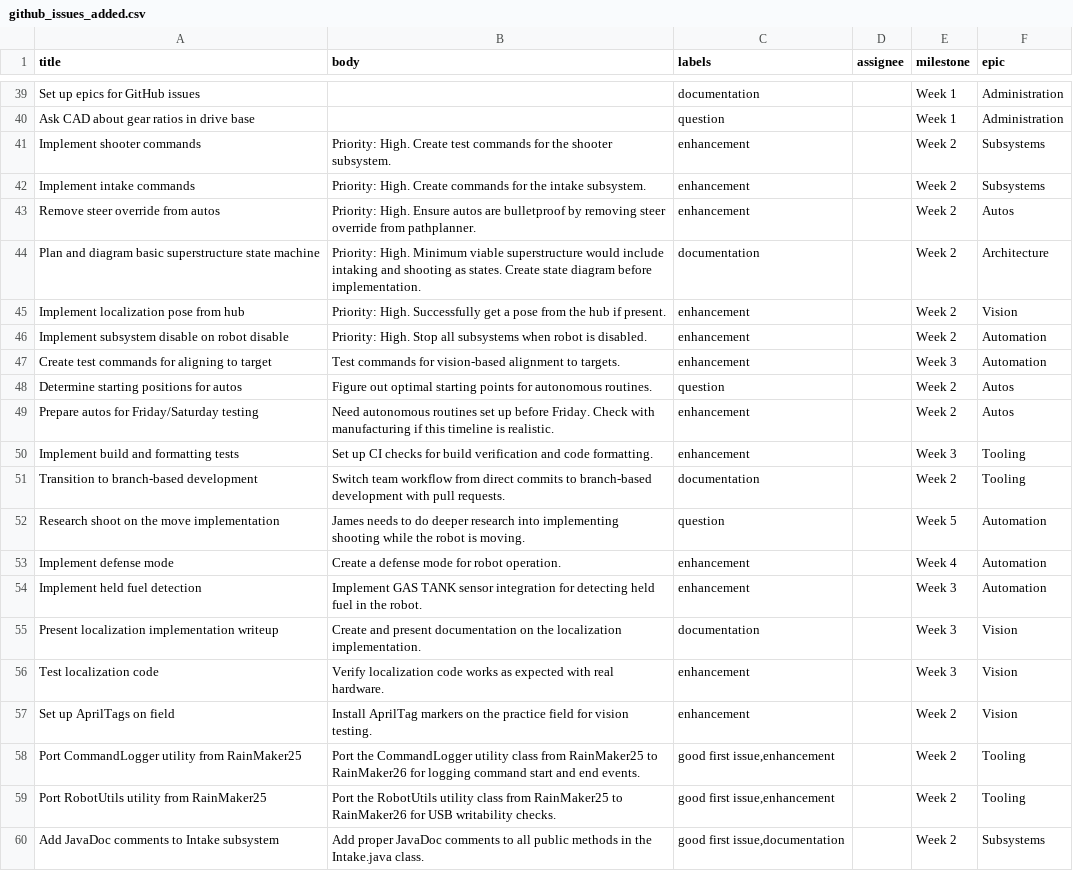
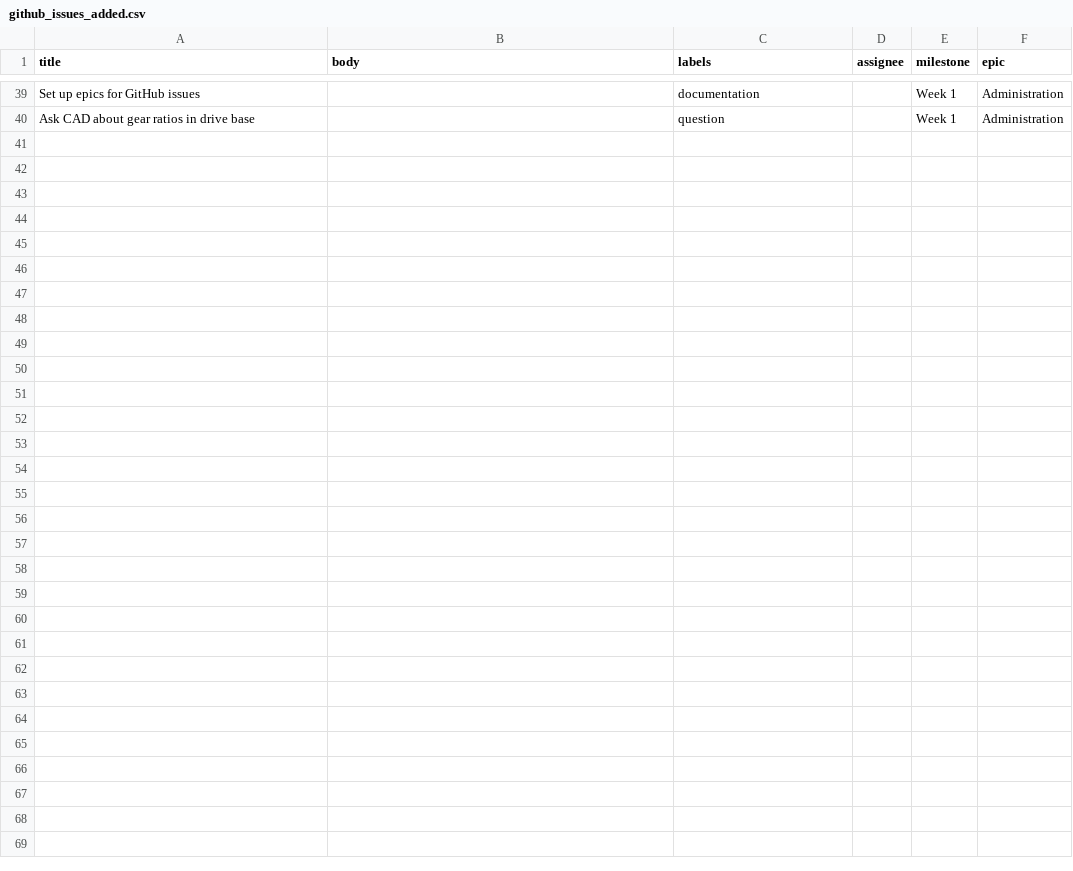
Before and after one commit to FRCTeam360/RainMaker26, a CSV file: GitHubAutomation/github_issues_added.csv (was scripts/github/github_issues_added.csv), drawn as a sheet; only a part is shown, gaps mark what is left out; the diff names each change by its address in the sheet, - before the commit and + after, or states it on an @@ line.

Commit message:
Revert "Merge branch 'main' into Super-Structure"
This reverts commit bc59a7ce3555021066314756f59965b687baaa63, reversing
changes made to b5bd63cb26846d7a8c14bd2955f5fcd3c23a9ec5.

```diff
--- a/scripts/github/github_issues_added.csv
+++ b/GitHubAutomation/github_issues_added.csv
-row 41: Implement shooter commands | Priority: High. Create test commands for the shooter subsystem. | enhancement |  | Week 2 | Subsystems
-row 42: Implement intake commands | Priority: High. Create commands for the intake subsystem. | enhancement |  | Week 2 | Subsystems
-row 43: Remove steer override from autos | Priority: High. Ensure autos are bulletproof by removing steer override from pathplanner. | enhancement |  | Week 2 | Autos
-row 44: Plan and diagram basic superstructure state machine | Priority: High. Minimum viable superstructure would include intaking and shooting as states. Create state diagram before implementation. | documentation |  | Week 2 | Architecture
-row 45: Implement localization pose from hub | Priority: High. Successfully get a pose from the hub if present. | enhancement |  | Week 2 | Vision
-row 46: Implement subsystem disable on robot disable | Priority: High. Stop all subsystems when robot is disabled. | enhancement |  | Week 2 | Automation
-row 47: Create test commands for aligning to target | Test commands for vision-based alignment to targets. | enhancement |  | Week 3 | Automation
-row 48: Determine starting positions for autos | Figure out optimal starting points for autonomous routines. | question |  | Week 2 | Autos
-row 49: Prepare autos for Friday/Saturday testing | Need autonomous routines set up before Friday. Check with manufacturing if this timeline is realistic. | enhancement |  | Week 2 | Autos
-row 50: Implement build and formatting tests | Set up CI checks for build verification and code formatting. | enhancement |  | Week 3 | Tooling
-row 51: Transition to branch-based development | Switch team workflow from direct commits to branch-based development with pull requests. | documentation |  | Week 2 | Tooling
-row 52: Research shoot on the move implementation | James needs to do deeper research into implementing shooting while the robot is moving. | question |  | Week 5 | Automation
-row 53: Implement defense mode | Create a defense mode for robot operation. | enhancement |  | Week 4 | Automation
-row 54: Implement held fuel detection | Implement GAS TANK sensor integration for detecting held fuel in the robot. | enhancement |  | Week 3 | Automation
-row 55: Present localization implementation writeup | Create and present documentation on the localization implementation. | documentation |  | Week 3 | Vision
-row 56: Test localization code | Verify localization code works as expected with real hardware. | enhancement |  | Week 3 | Vision
-row 57: Set up AprilTags on field | Install AprilTag markers on the practice field for vision testing. | enhancement |  | Week 2 | Vision
-row 58: Port CommandLogger utility from RainMaker25 | Port the CommandLogger utility class from RainMaker25 to RainMaker26 for logging command start and end events. | good first issue,enhancement |  | Week 2 | Tooling
-row 59: Port RobotUtils utility from RainMaker25 | Port the RobotUtils utility class from RainMaker25 to RainMaker26 for USB writability checks. | good first issue,enhancement |  | Week 2 | Tooling
-row 60: Add JavaDoc comments to Intake subsystem | Add proper JavaDoc comments to all public methods in the Intake.java class. | good first issue,documentation |  | Week 2 | Subsystems
```
Also changed, not shown: 41 other files.
